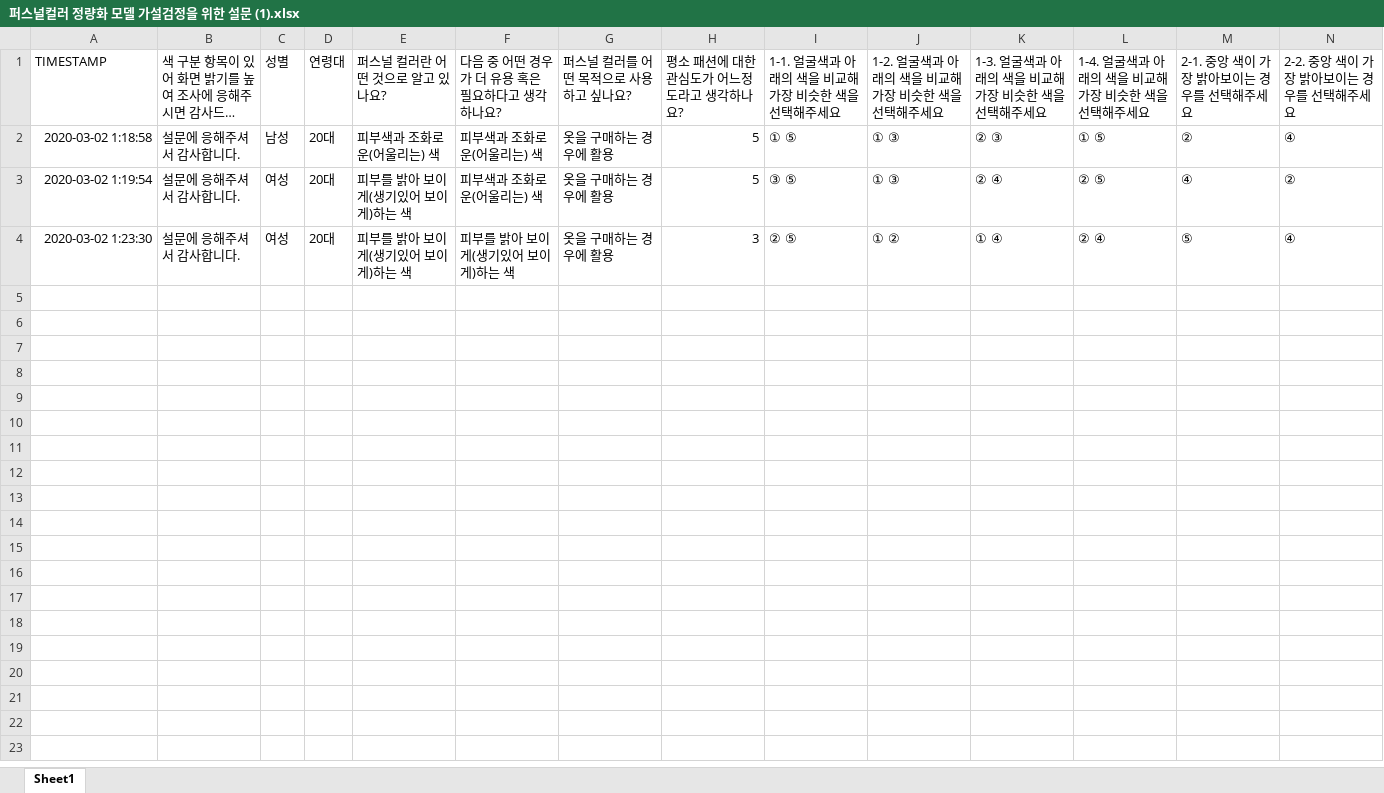
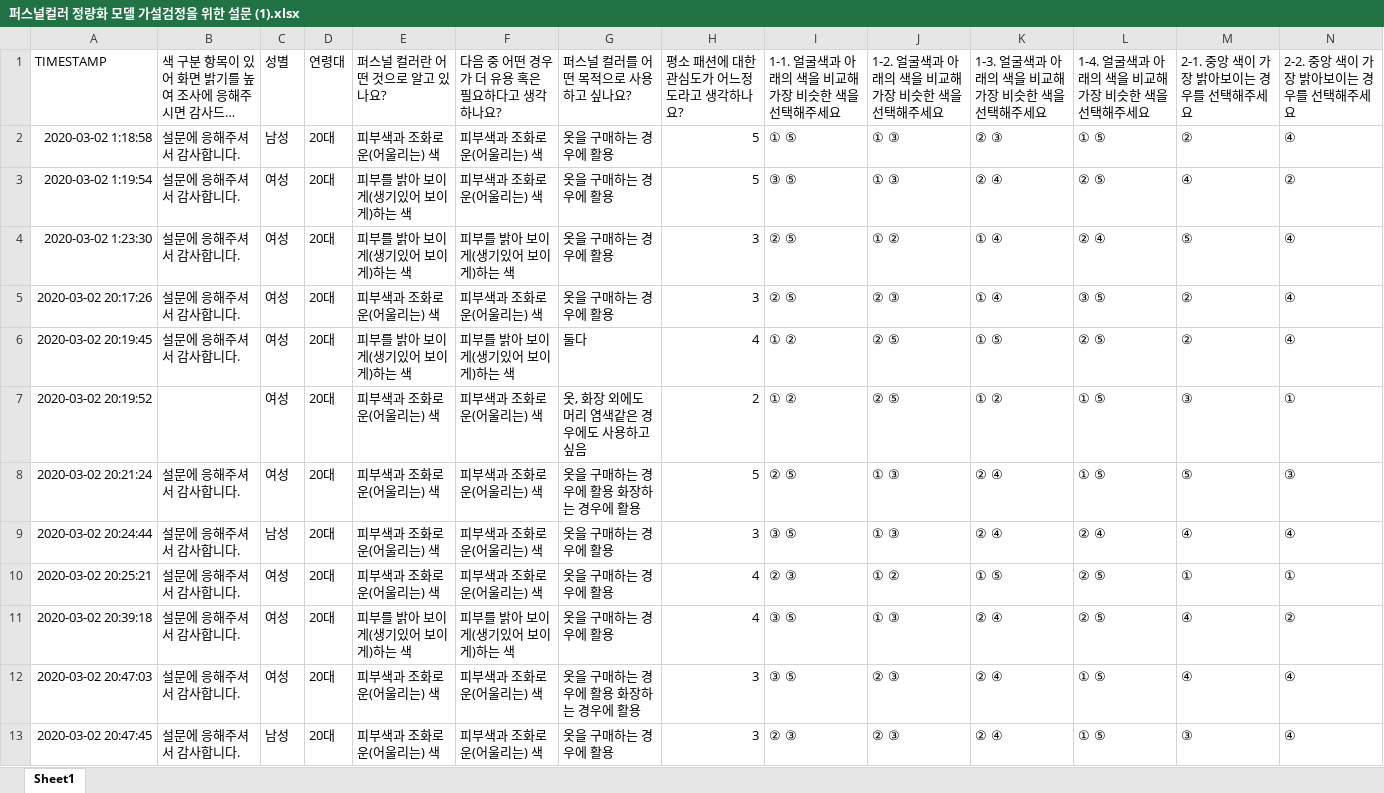
Before and after one commit to slmteruto/CAI, an Excel workbook: jay/Statistical hypothesis testing/data/퍼스널컬러 정량화 모델 가설검정을 위한 설문 (1).xlsx, sheet Sheet1, drawn as a sheet; only a part is shown; long unchanged cells end in …; values as stored, in another font and other column widths than the file's, no borders; rows hold the shown columns only; the diff covers the shown part only; the diff names each change by its address in the sheet, - before the commit and + after, or states it on an @@ line.

```diff
--- a/jay/Statistical hypothesis testing/data/퍼스널컬러 정량화 모델 가설검정을 위한 설문 (1).xlsx (sheet Sheet1)
+++ b/jay/Statistical hypothesis testing/data/퍼스널컬러 정량화 모델 가설검정을 위한 설문 (1).xlsx (sheet Sheet1)
+row 5: 2020-03-02 20:17:26 | 설문에 응해주셔서 감사합니다. | 여성 | 20대 | 피부색과 조화로운(어울리는) 색 | 피부색과 조화로운(어울리는) 색 | 옷을 구매하는 경우에 활용 | 3 | ② ⑤ | ② ③ | ① ④ | ③ ⑤ | ② | ④
+row 6: 2020-03-02 20:19:45 | 설문에 응해주셔서 감사합니다. | 여성 | 20대 | 피부를 밝아 보이게(생기있어 보이게)하는 색 | 피부를 밝아 보이게(생기있어 보이게)하는 색 | 둘다 | 4 | ① ② | ② ⑤ | ① ⑤ | ② ⑤ | ② | ④
+row 7: 2020-03-02 20:19:52 |  | 여성 | 20대 | 피부색과 조화로운(어울리는) 색 | 피부색과 조화로운(어울리는) 색 | 옷, 화장 외에도 머리 염색같은 경우에도 사용하고 싶음 | 2 | ① ② | ② ⑤ | ① ② | ① ⑤ | ③ | ①
+row 8: 2020-03-02 20:21:24 | 설문에 응해주셔서 감사합니다. | 여성 | 20대 | 피부색과 조화로운(어울리는) 색 | 피부색과 조화로운(어울리는) 색 | 옷을 구매하는 경우에 활용 화장하는 경우에 활용 | 5 | ② ⑤ | ① ③ | ② ④ | ① ⑤ | ⑤ | ③
+row 9: 2020-03-02 20:24:44 | 설문에 응해주셔서 감사합니다. | 남성 | 20대 | 피부색과 조화로운(어울리는) 색 | 피부색과 조화로운(어울리는) 색 | 옷을 구매하는 경우에 활용 | 3 | ③ ⑤ | ① ③ | ② ④ | ② ④ | ④ | ④
+row 10: 2020-03-02 20:25:21 | 설문에 응해주셔서 감사합니다. | 여성 | 20대 | 피부색과 조화로운(어울리는) 색 | 피부색과 조화로운(어울리는) 색 | 옷을 구매하는 경우에 활용 | 4 | ② ③ | ① ② | ① ⑤ | ② ⑤ | ① | ①
+row 11: 2020-03-02 20:39:18 | 설문에 응해주셔서 감사합니다. | 여성 | 20대 | 피부를 밝아 보이게(생기있어 보이게)하는 색 | 피부를 밝아 보이게(생기있어 보이게)하는 색 | 옷을 구매하는 경우에 활용 | 4 | ③ ⑤ | ① ③ | ② ④ | ② ⑤ | ④ | ②
+row 12: 2020-03-02 20:47:03 | 설문에 응해주셔서 감사합니다. | 여성 | 20대 | 피부색과 조화로운(어울리는) 색 | 피부색과 조화로운(어울리는) 색 | 옷을 구매하는 경우에 활용 화장하는 경우에 활용 | 3 | ③ ⑤ | ② ③ | ② ④ | ① ⑤ | ④ | ④
+row 13: 2020-03-02 20:47:45 | 설문에 응해주셔서 감사합니다. | 남성 | 20대 | 피부색과 조화로운(어울리는) 색 | 피부색과 조화로운(어울리는) 색 | 옷을 구매하는 경우에 활용 | 3 | ② ③ | ② ③ | ② ④ | ① ⑤ | ③ | ④
```
Also changed, not shown: 61 added rows elsewhere in this sheet, jay/Statistical hypothesis testing/data/퍼스널컬러 정량화 모델 가설검정을 위한 설문 (2).xlsx, 4 other files.
